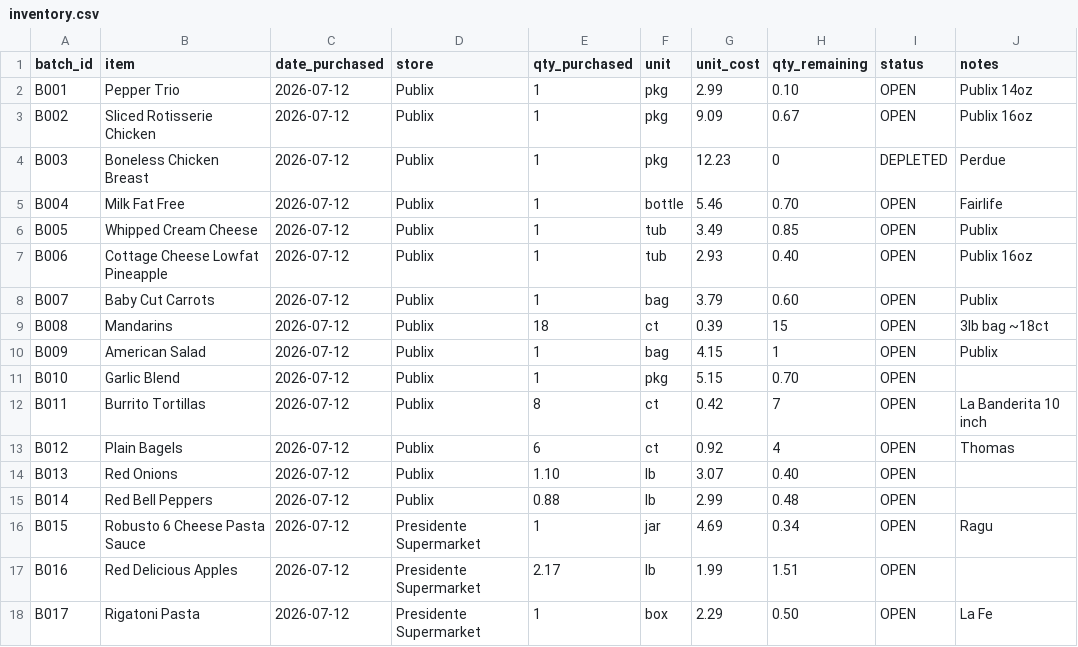
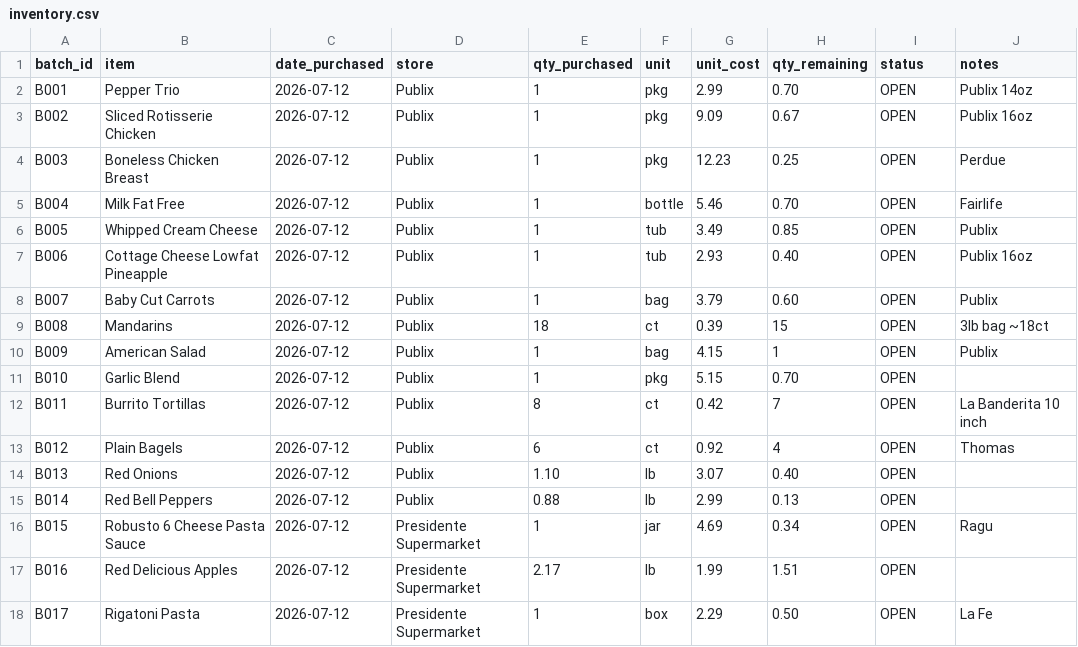
Before and after one commit to 5arjun/grocery-tracker, a CSV file: docs/data/inventory.csv, drawn as a sheet; only a part is shown.

```diff
--- a/docs/data/inventory.csv
+++ b/docs/data/inventory.csv
@@ -1,5 +1,5 @@
 batch_id,item,date_purchased,store,qty_purchased,unit,unit_cost,qty_remaining,status,notes
-B001,Pepper Trio,2026-07-12,Publix,1,pkg,2.99,0.10,OPEN,Publix 14oz
+B001,Pepper Trio,2026-07-12,Publix,1,pkg,2.99,0.70,OPEN,Publix 14oz
 B002,Sliced Rotisserie Chicken,2026-07-12,Publix,1,pkg,9.09,0.67,OPEN,Publix 16oz
-B003,Boneless Chicken Breast,2026-07-12,Publix,1,pkg,12.23,0,DEPLETED,Perdue
+B003,Boneless Chicken Breast,2026-07-12,Publix,1,pkg,12.23,0.25,OPEN,Perdue
 B004,Milk Fat Free,2026-07-12,Publix,1,bottle,5.46,0.70,OPEN,Fairlife
@@ -14,3 +14,3 @@ B012,Plain Bagels,2026-07-12,Publix,6,ct,0.92,4,OPEN,Thomas
 B013,Red Onions,2026-07-12,Publix,1.10,lb,3.07,0.40,OPEN,
-B014,Red Bell Peppers,2026-07-12,Publix,0.88,lb,2.99,0.48,OPEN,
+B014,Red Bell Peppers,2026-07-12,Publix,0.88,lb,2.99,0.13,OPEN,
 B015,Robusto 6 Cheese Pasta Sauce,2026-07-12,Presidente Supermarket,1,jar,4.69,0.34,OPEN,Ragu
```
Also changed, not shown: docs/data/meal_usage.csv, docs/data/meals.csv, 1 other file.
